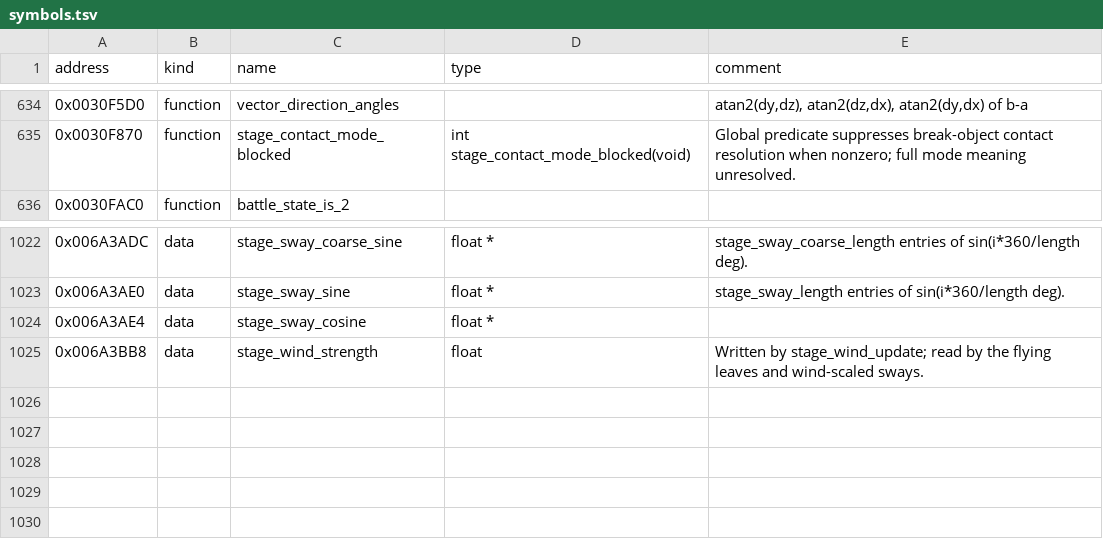
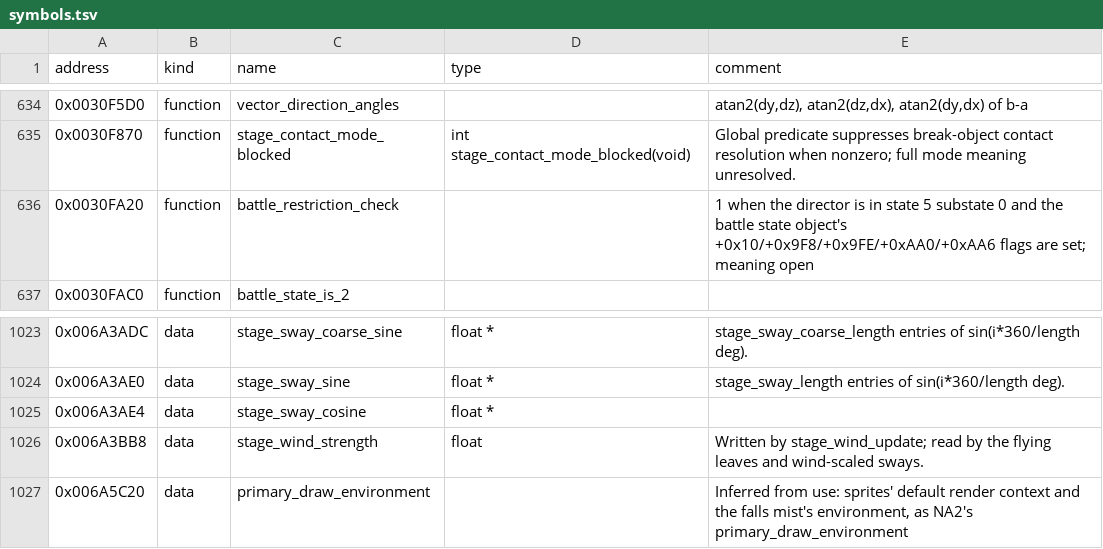
Before and after one commit to solid1353/UN-Workshop, a TSV file: reverse_engineering/annotations/NUN3/SLUS_217.27/symbols.tsv, drawn as a sheet; only a part is shown, gaps mark what is left out; the diff names each change by its address in the sheet, - before the commit and + after, or states it on an @@ line.

```diff
--- a/reverse_engineering/annotations/NUN3/SLUS_217.27/symbols.tsv
+++ b/reverse_engineering/annotations/NUN3/SLUS_217.27/symbols.tsv
+row 636: 0x0030FA20 | function | battle_restriction_check |  | 1 when the director is in state 5 substate 0 and the battle state object's +0x10/+0x9F8/+0x9FE/+0xAA0/+0xAA6 flags are set; meaning open
+row 1027: 0x006A5C20 | data | primary_draw_environment |  | Inferred from use: sprites' default render context and the falls mist's environment, as NA2's primary_draw_environment
```
Also changed, not shown: reverse_engineering/annotations/NUN3/BATTLE.BIN/symbols.tsv, 1 other file.
